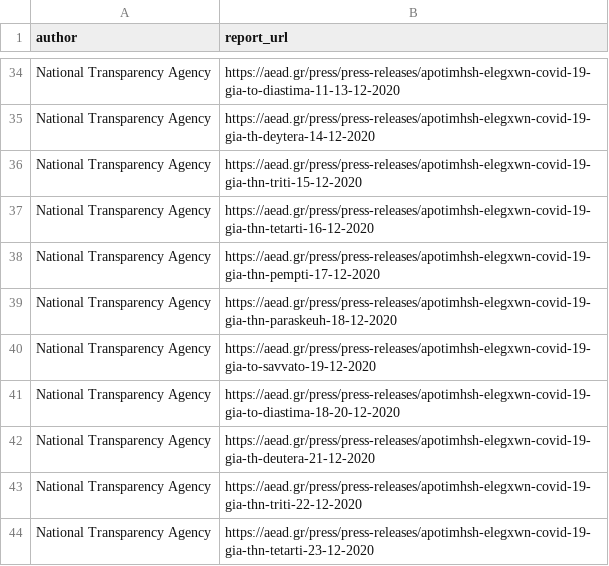
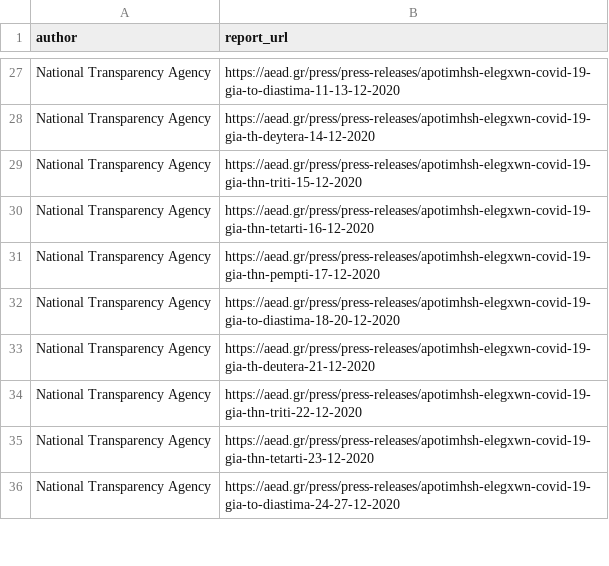
Before and after one commit to akritiko/covid19gr, a CSV file: data/csv/nta_covid19.csv, drawn as a sheet; only a part is shown, gaps mark what is left out; the shorter side is filled out with more unchanged rows; removed rows and columns are numbered as before the commit, all else as after; the diff covers the shown part only; the diff names each change by its address in the sheet, - before the commit and + after, or states it on an @@ line.

Commit message:
reports updated. covid checks dataset 2021-01-28 update

```diff
--- a/data/csv/nta_covid19.csv
+++ b/data/csv/nta_covid19.csv
-row 39: National Transparency Agency | https://aead.gr/press/press-releases/apotimhsh-elegxwn-covid-19-gia-thn-paraskeuh-18-12-2020
-row 40: National Transparency Agency | https://aead.gr/press/press-releases/apotimhsh-elegxwn-covid-19-gia-to-savvato-19-12-2020
```
Also changed, not shown: 3 added rows, 15 removed rows and 2 edited cells elsewhere in this file, data/csv/covid_checks.csv, data/csv/eody_daily.csv, 1 other file.
